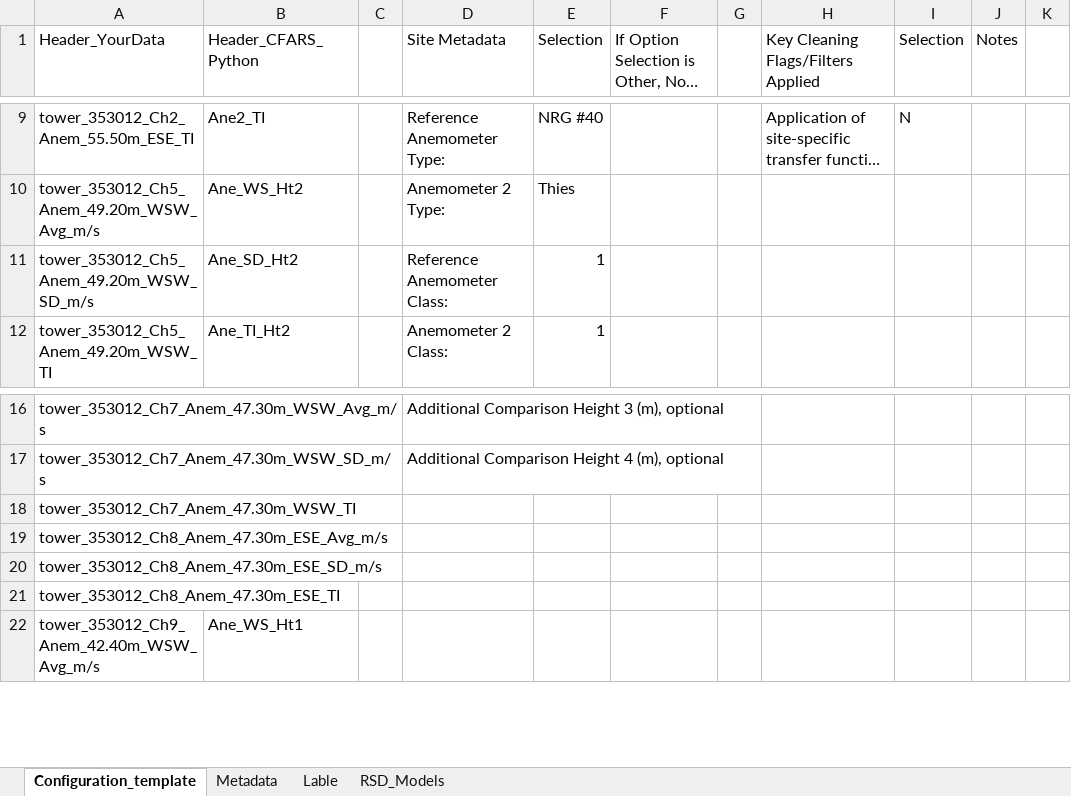
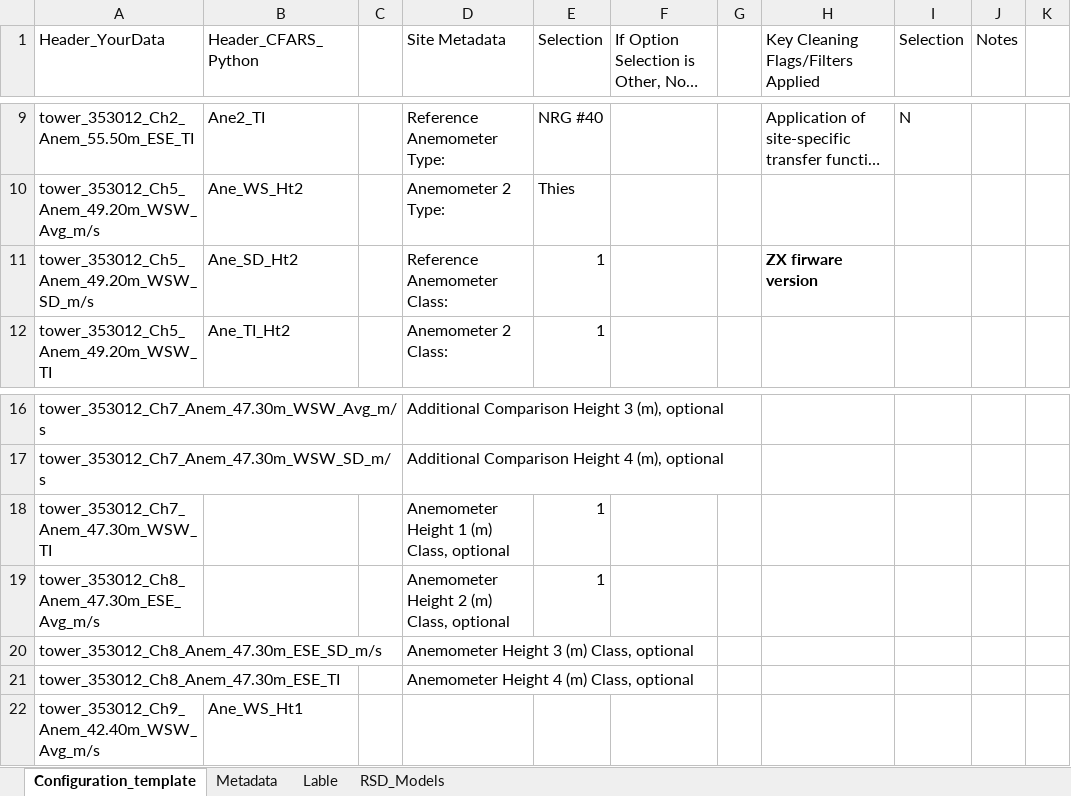
Before and after one commit to AEArntsen/CFARS-Site-Suitability-Phase-3-Tool, an Excel workbook: Configuration_template_phase3.xlsx, sheet Configuration_template, drawn as a sheet; only a part is shown, gaps mark what is left out; long unchanged cells end in …; values as stored, in another font and other column widths than the file's, no borders; charts and pictures and table styles not drawn; the diff names each change by its address in the sheet, - before the commit and + after, or states it on an @@ line.

Commit message:
add anemometer class for additional heights

```diff
--- a/Configuration_template_phase3.xlsx (sheet Configuration_template)
+++ b/Configuration_template_phase3.xlsx (sheet Configuration_template)
-H11: (empty)
+H11: ZX firware version
-D18 (Site Metadata): (empty)
+D18 (Site Metadata): Anemometer Height 1 (m) Class, optional
-E18:E19 (Selection): (empty)
+E18:E19 (Selection): 1
-D19 (Site Metadata): (empty)
+D19 (Site Metadata): Anemometer Height 2 (m) Class, optional
-D20 (Site Metadata): (empty)
+D20 (Site Metadata): Anemometer Height 3 (m) Class, optional
-D21 (Site Metadata): (empty)
+D21 (Site Metadata): Anemometer Height 4 (m) Class, optional
```
Also changed, not shown: sheet RSD_Models, charts or pictures.
